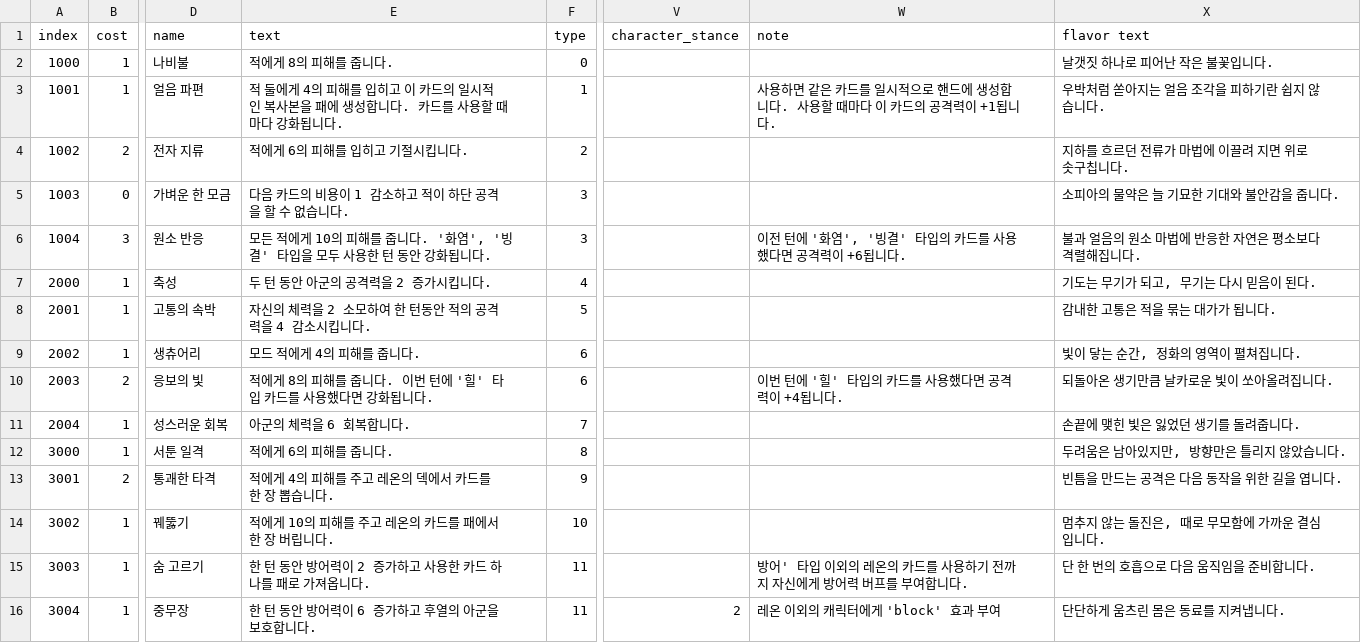
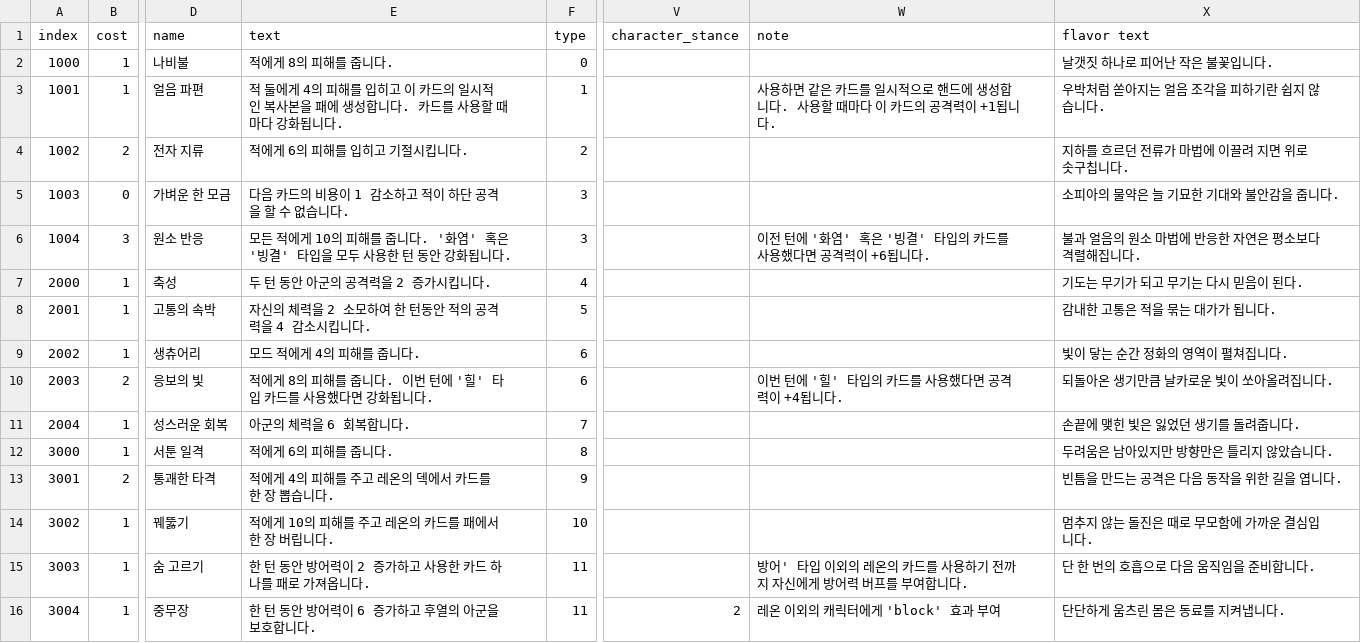
Before and after one commit to The-Fable-Unwritten-Final/The_Fable_Unwritten, a CSV file: Assets/Resources/ExternalFiles/Cards.csv, drawn as a sheet; only a part is shown, gaps mark what is left out; the diff names each change by its address in the sheet, - before the commit and + after, or states it on an @@ line.

```diff
--- a/Assets/Resources/ExternalFiles/Cards.csv
+++ b/Assets/Resources/ExternalFiles/Cards.csv
-E6 (text): …. '화염', '빙결'…
+E6 (text): …. '화염' 혹은 '빙결'…
-W6 (note): 이전 턴에 '화염', '빙결' 타입의 카드를 사용했다면 공격력이 +6됩니다.
+W6 (note): 이전 턴에 '화염' 혹은 '빙결' 타입의 카드를 사용했다면 공격력이 +6됩니다.
-X7 (flavor text): 기도는 무기가 되고, 무기는 다시 믿음이 된다.
+X7 (flavor text): 기도는 무기가 되고 무기는 다시 믿음이 된다.
-X9 (flavor text): 빛이 닿는 순간, 정화의 영역이 펼쳐집니다.
+X9 (flavor text): 빛이 닿는 순간 정화의 영역이 펼쳐집니다.
-X12 (flavor text): 두려움은 남아있지만, 방향만은 틀리지 않았습니다.
+X12 (flavor text): 두려움은 남아있지만 방향만은 틀리지 않았습니다.
-X14 (flavor text): 멈추지 않는 돌진은, 때로 무모함에 가까운 결심입니다.
+X14 (flavor text): 멈추지 않는 돌진은 때로 무모함에 가까운 결심입니다.
```
Also changed, not shown: 3 other files.
